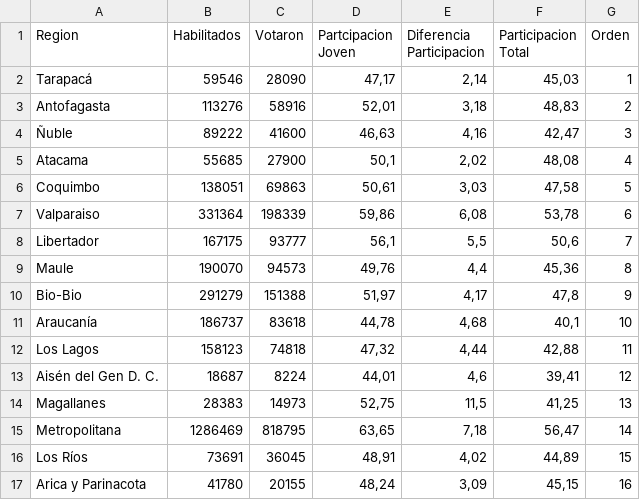
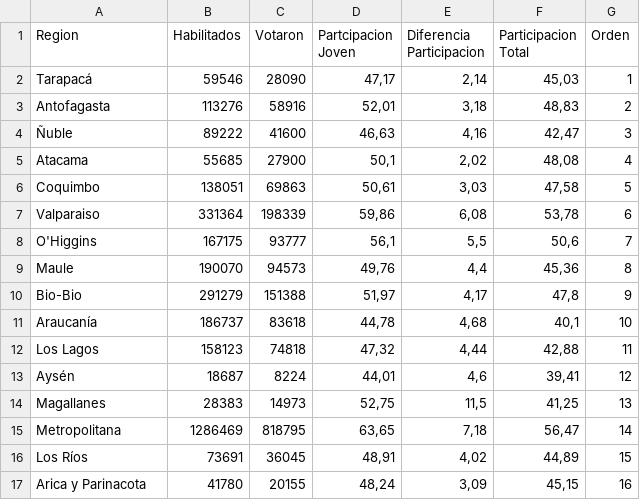
Before and after one commit to fesbir/regioneschile, a CSV file: participgeopd.csv, drawn as a sheet.

Commit message:
Update participgeopd.csv

```diff
--- a/participgeopd.csv
+++ b/participgeopd.csv
@@ -7,3 +7,3 @@ Coquimbo;138051;69863;50,61;3,03;47,58;5
 Valparaiso;331364;198339;59,86;6,08;53,78;6
-Libertador;167175;93777;56,1;5,5;50,6;7
+O'Higgins;167175;93777;56,1;5,5;50,6;7
 Maule;190070;94573;49,76;4,4;45,36;8
@@ -12,3 +12,3 @@ Araucanía;186737;83618;44,78;4,68;40,1;10
 Los Lagos;158123;74818;47,32;4,44;42,88;11
-Aisén del Gen D. C.;18687;8224;44,01;4,6;39,41;12
+Aysén;18687;8224;44,01;4,6;39,41;12
 Magallanes;28383;14973;52,75;11,5;41,25;13
```
